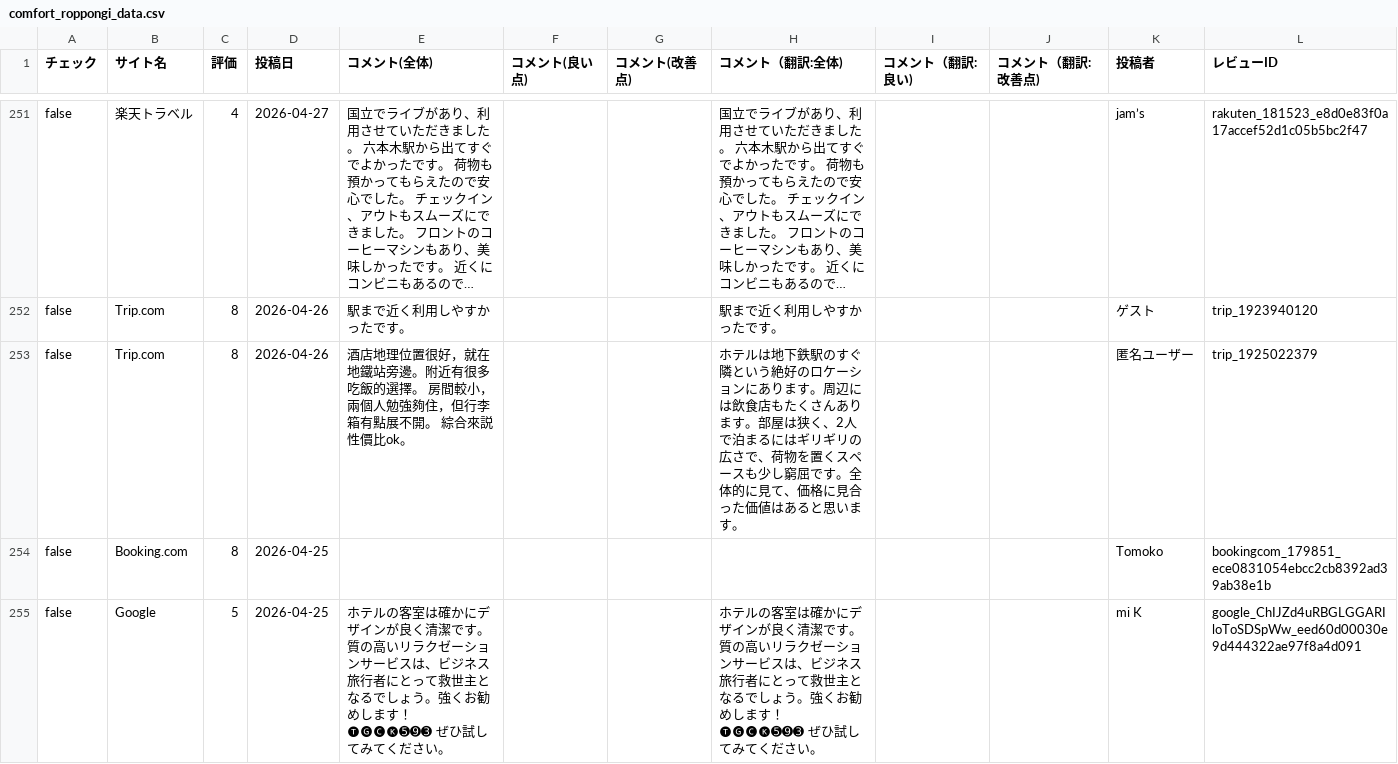
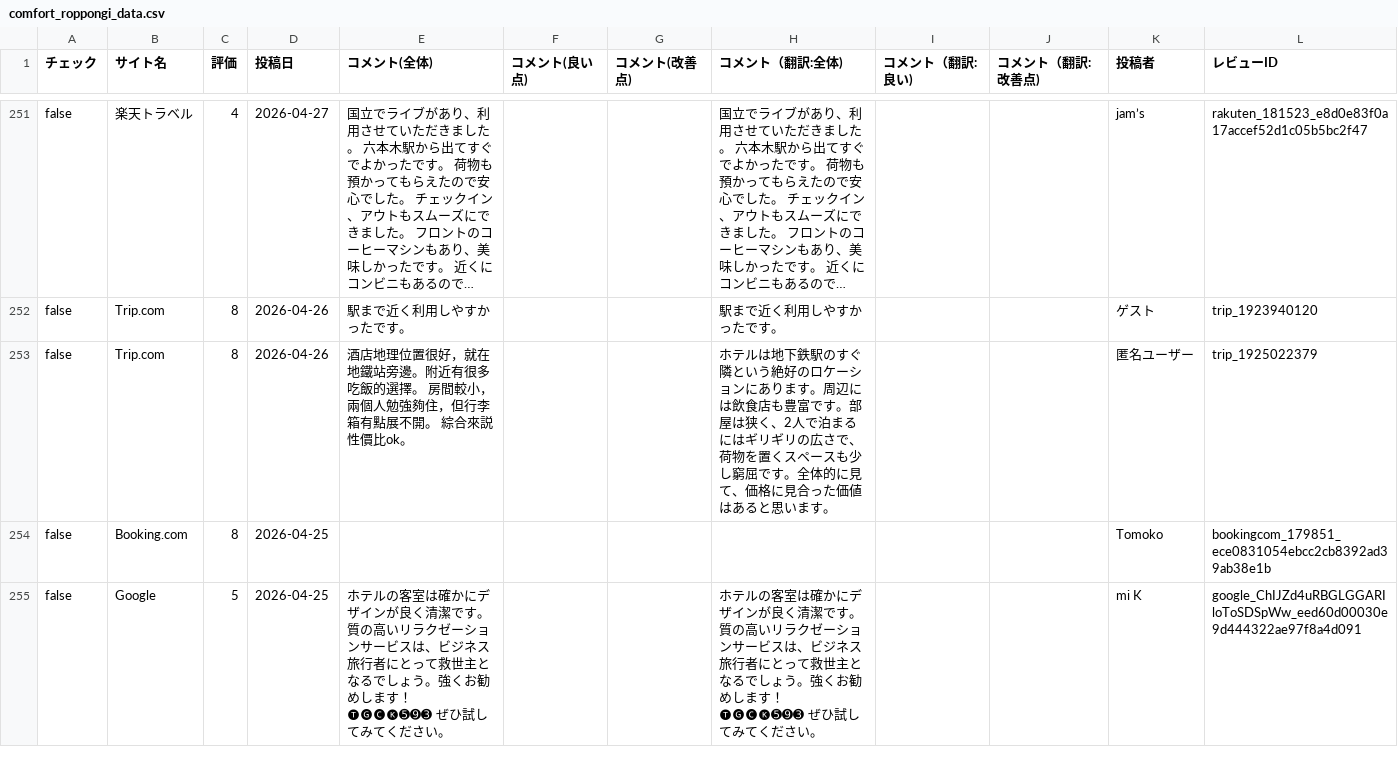
Before and after one commit to TAKAHASHIMITSUGU329/primechange-portal, a CSV file: データ/ホテル口コミデータ/comfort_roppongi_data.csv, drawn as a sheet; only a part is shown, gaps mark what is left out; long unchanged cells end in …; the diff covers the shown part only; the diff names each change by its address in the sheet, - before the commit and + after, or states it on an @@ line.

```diff
--- a/データ/ホテル口コミデータ/comfort_roppongi_data.csv
+++ b/データ/ホテル口コミデータ/comfort_roppongi_data.csv
-H253 (コメント（翻訳:全体)): …飲食店もたくさんあります。部屋…
+H253 (コメント（翻訳:全体)): …飲食店も豊富です。部屋…
```
Also changed, not shown: 27 edited cells elsewhere in this file, データ/ホテル口コミデータ/comfort_hakata_data.csv, データ/ホテル口コミデータ/comment_yokohama_data.csv, 42 other files.
